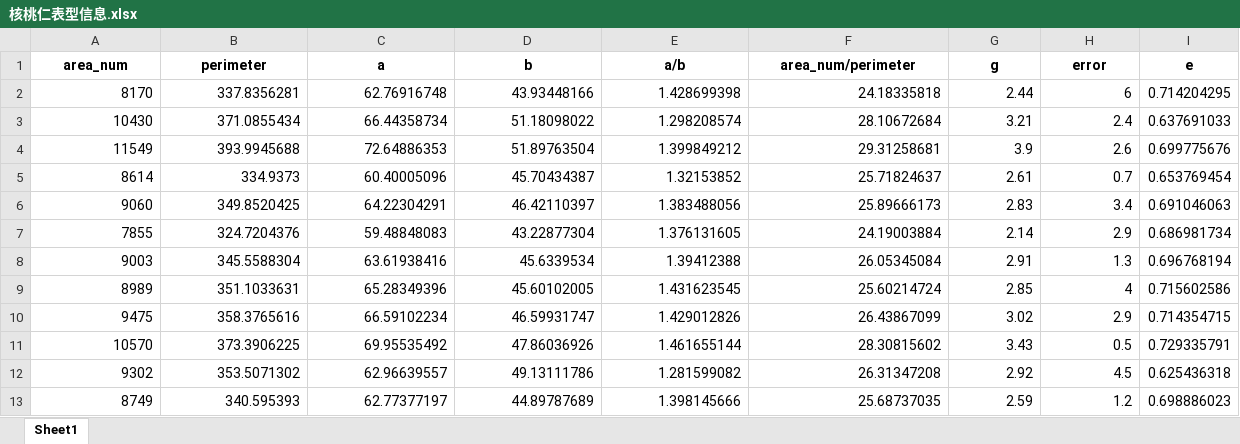
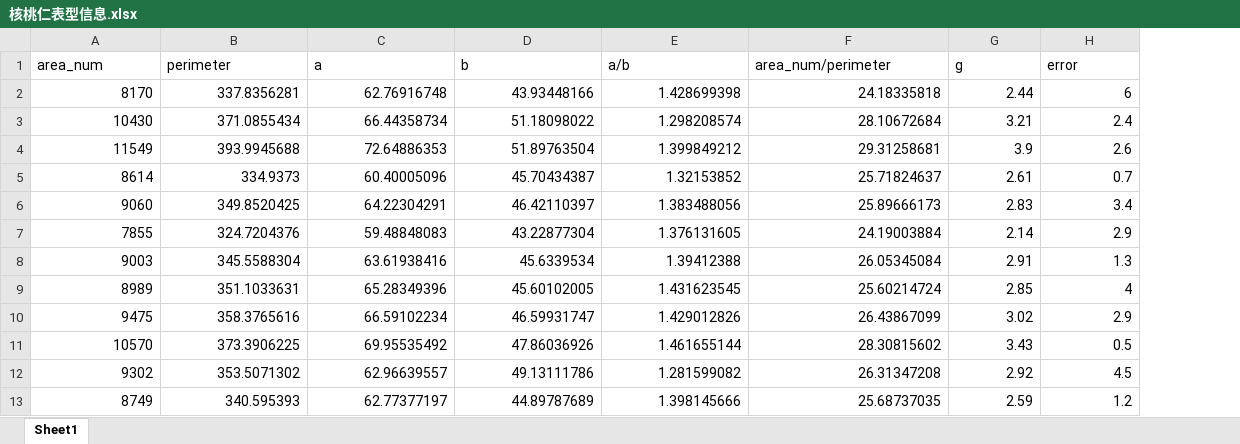
Before and after one commit to dabingbigice/hutao_quality_prediction, an Excel workbook: 核桃仁表型信息.xlsx, sheet Sheet1, drawn as a sheet; only a part is shown; values as stored, in another font and other column widths than the file's, no borders; removed rows and columns are numbered as before the commit, all else as after; the diff covers the shown part only; the diff names each change by its address in the sheet, - before the commit and + after, or states it on an @@ line.

```diff
--- a/核桃仁表型信息.xlsx (sheet Sheet1)
+++ b/核桃仁表型信息.xlsx (sheet Sheet1)
-column I (e), rows 2-13: 0.714204295 | 0.637691033 | 0.699775676 | 0.653769454 | 0.691046063 | 0.686981734 | 0.696768194 | 0.715602586 | 0.714354715 | 0.729335791 | 0.625436318 | 0.698886023
@@ A1:H1 bold: on → off, alignment: center → left @@
```
Also changed, not shown: 186 added rows elsewhere in this sheet, 1 other file.
